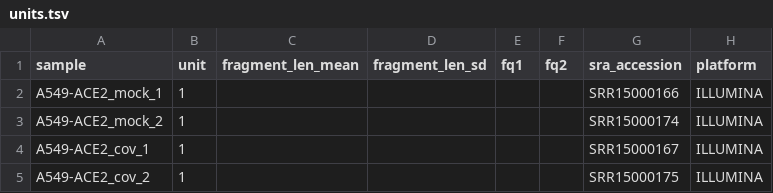
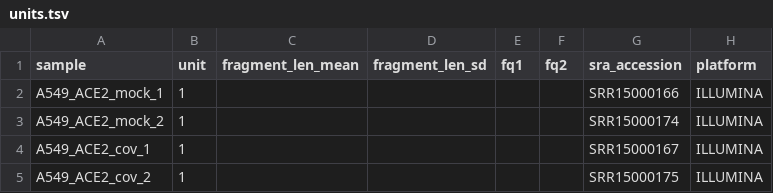
Before and after one commit to Cirm423/Pipelines, a TSV file: Chipseq/config/units.tsv, drawn as a sheet.

```diff
--- a/Chipseq/config/units.tsv
+++ b/Chipseq/config/units.tsv
@@ -1,5 +1,5 @@
 sample	unit	fragment_len_mean	fragment_len_sd	fq1	fq2	sra_accession	platform
-A549-ACE2_mock_1	1					SRR15000166	ILLUMINA
-A549-ACE2_mock_2	1					SRR15000174	ILLUMINA
-A549-ACE2_cov_1	1					SRR15000167	ILLUMINA
-A549-ACE2_cov_2	1					SRR15000175	ILLUMINA
+A549_ACE2_mock_1	1					SRR15000166	ILLUMINA
+A549_ACE2_mock_2	1					SRR15000174	ILLUMINA
+A549_ACE2_cov_1	1					SRR15000167	ILLUMINA
+A549_ACE2_cov_2	1					SRR15000175	ILLUMINA
```
Also changed, not shown: Chipseq/config/samples.tsv, 4 other files.
